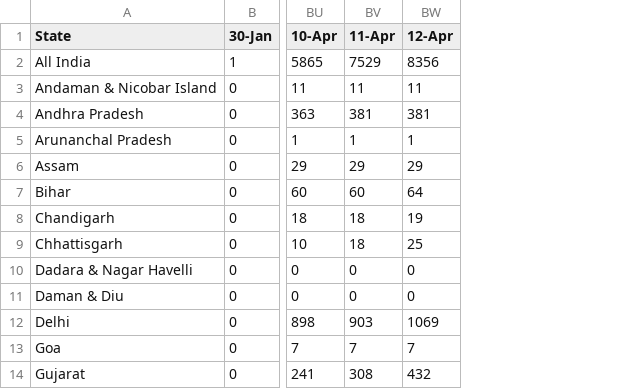
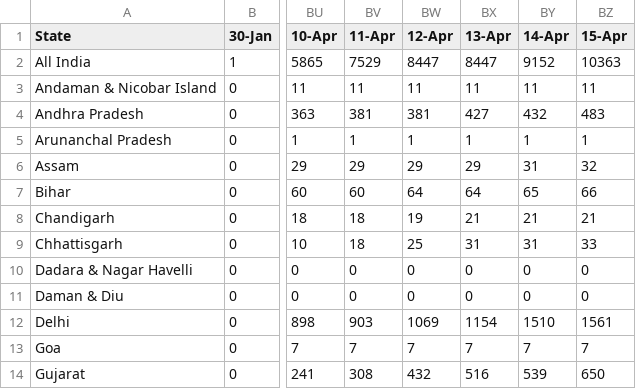
Before and after one commit to iirs-students/covid-19, a CSV file: Indian - 25_03_2020.csv, drawn as a sheet; only a part is shown, gaps mark what is left out; the diff names each change by its address in the sheet, - before the commit and + after, or states it on an @@ line.

```diff
--- a/Indian - 25_03_2020.csv
+++ b/Indian - 25_03_2020.csv
+column BX (13-Apr), rows 2-14: 8447 | 11 | 427 | 1 | 29 | 64 | 21 | 31 | 0 | 0 | 1154 | 7 | 516
+column BY (14-Apr), rows 2-14: 9152 | 11 | 432 | 1 | 31 | 65 | 21 | 31 | 0 | 0 | 1510 | 7 | 539
+column BZ (15-Apr), rows 2-14: 10363 | 11 | 483 | 1 | 32 | 66 | 21 | 33 | 0 | 0 | 1561 | 7 | 650
-BW2 (12-Apr): 8356
+BW2 (12-Apr): 8447
```
Also changed, not shown: Cured - 25_03_2020.csv, Daily.csv, 4 other files.
